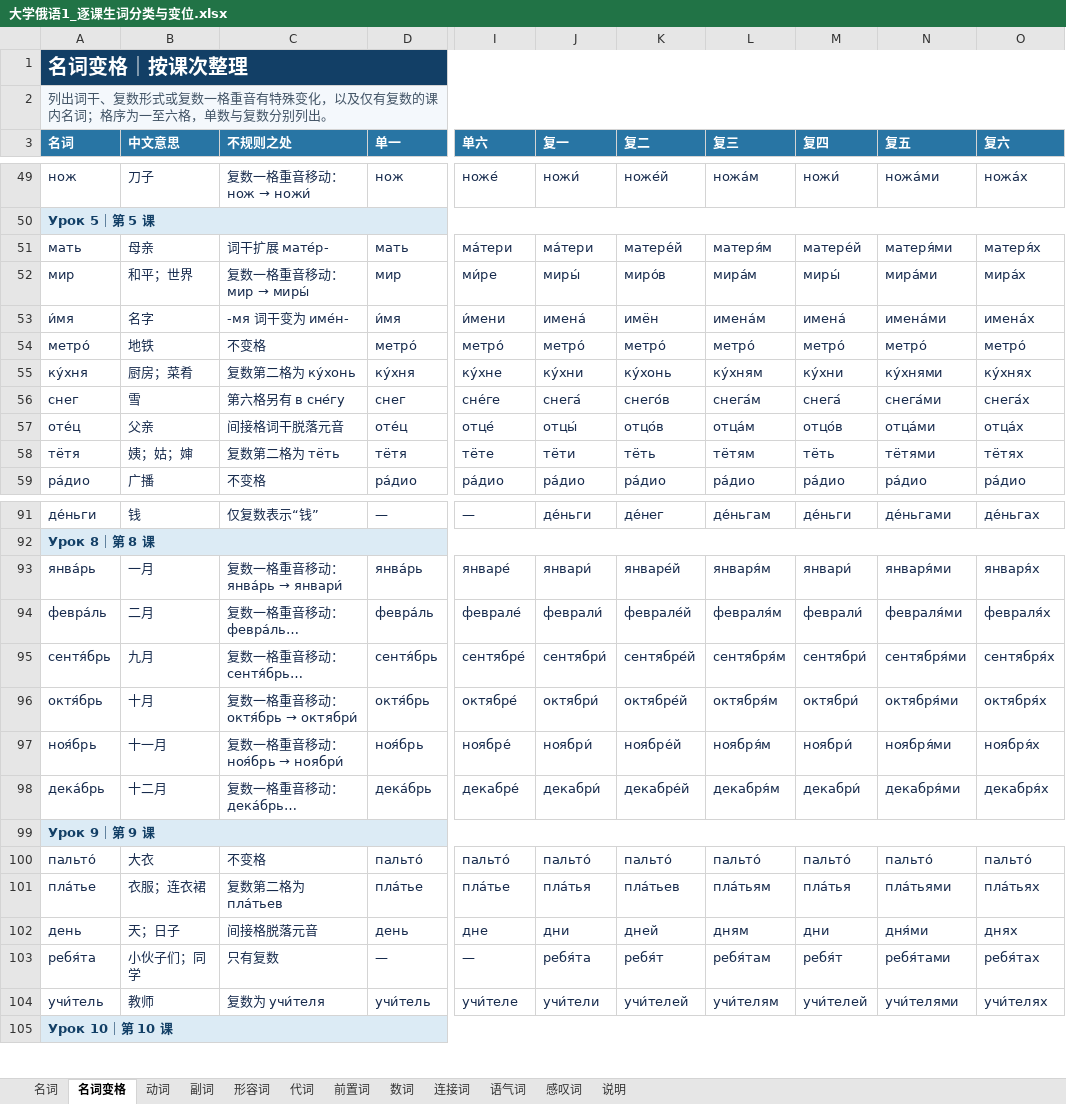
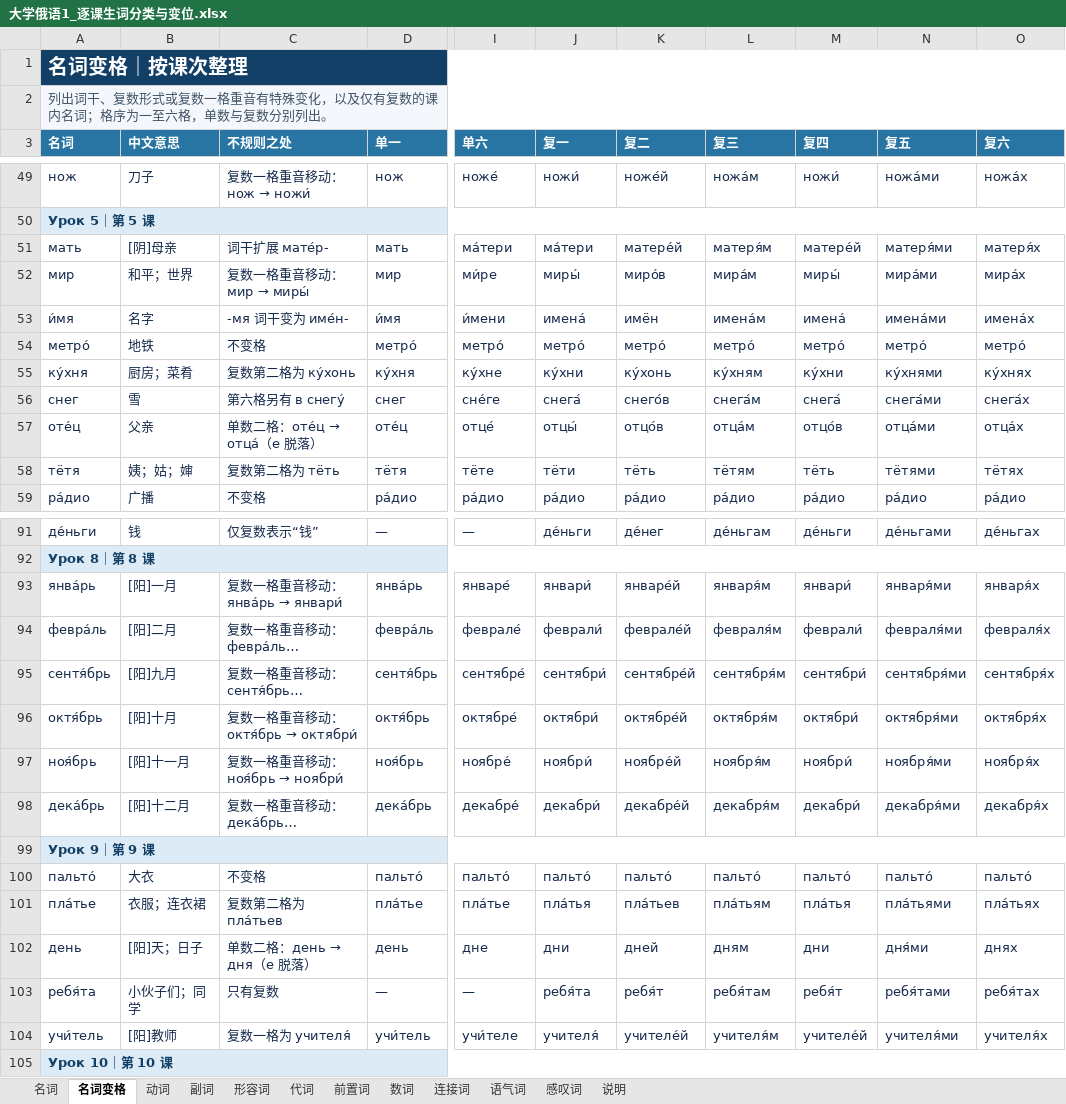
Before and after one commit to myliu0217-lab/Russian, an Excel workbook: 大学俄语1_逐课生词分类与变位.xlsx, sheet 名词变格, drawn as a sheet; only a part is shown, gaps mark what is left out; long unchanged cells end in …; values as stored, in another font and other column widths than the file's, no borders; the diff covers the shown part only; the diff names each change by its address in the sheet, - before the commit and + after, or states it on an @@ line.

Commit message:
modified:   "\345\244\247\345\255\246\344\277\204\350\257\2551_\351\200\220\350\257\276\347\224\237\350\257\215\345\210\206\347\261\273\344\270\216\345\217\230\344\275\215.xlsx"

```diff
--- a/大学俄语1_逐课生词分类与变位.xlsx (sheet 名词变格)
+++ b/大学俄语1_逐课生词分类与变位.xlsx (sheet 名词变格)
-B51 (中文意思): 母亲
+B51 (中文意思): [阴]母亲
-C56 (不规则之处): 第六格另有 в сне́гу
+C56 (不规则之处): 第六格另有 в снегу́
@@ C57 (不规则之处): 间接格词干脱落元音 → 单数二格：оте́ц → отца́（е 脱落） @@
-B93 (中文意思): 一月
+B93 (中文意思): [阳]一月
-B94 (中文意思): 二月
+B94 (中文意思): [阳]二月
-B95 (中文意思): 九月
+B95 (中文意思): [阳]九月
-B96 (中文意思): 十月
+B96 (中文意思): [阳]十月
-B97 (中文意思): 十一月
+B97 (中文意思): [阳]十一月
-B98 (中文意思): 十二月
+B98 (中文意思): [阳]十二月
-B102 (中文意思): 天；日子
+B102 (中文意思): [阳]天；日子
@@ C102 (不规则之处): 间接格脱落元音 → 单数二格：день → дня（е 脱落） @@
-B104 (中文意思): 教师
+B104 (中文意思): [阳]教师
-C104 (不规则之处): 复数为 учи́теля
+C104 (不规则之处): 复数一格为 учителя́
-J104 (复一): учи́тели
+J104 (复一): учителя́
-K104 (复二): учи́телей
+K104 (复二): учителе́й
-L104 (复三): учи́телям
+L104 (复三): учителя́м
-M104 (复四): учи́телей
+M104 (复四): учителе́й
-N104 (复五): учи́телями
+N104 (复五): учителя́ми
-O104 (复六): учи́телях
+O104 (复六): учителя́х
```
Also changed, not shown: 18 edited cells and cell formats elsewhere in this sheet, sheet 名词, sheet 说明.
